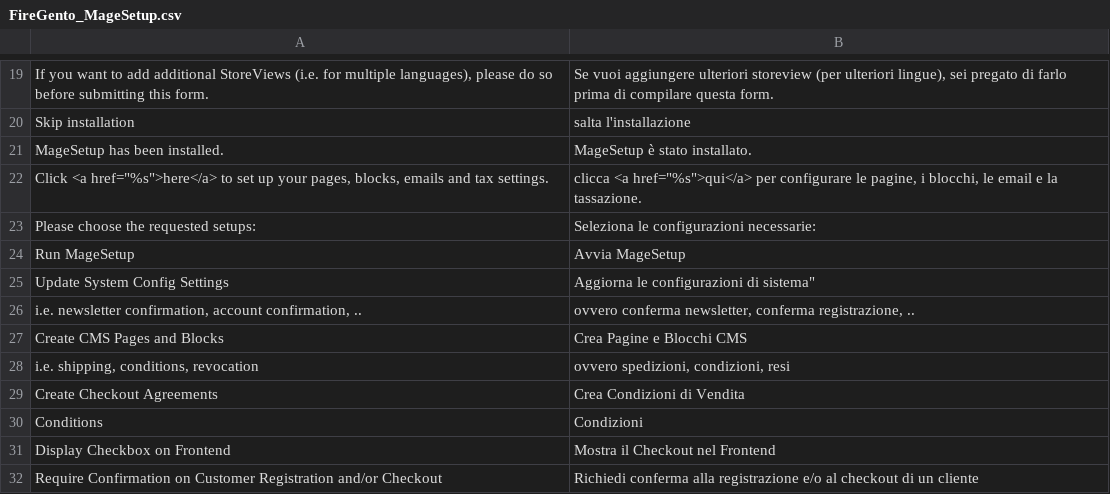
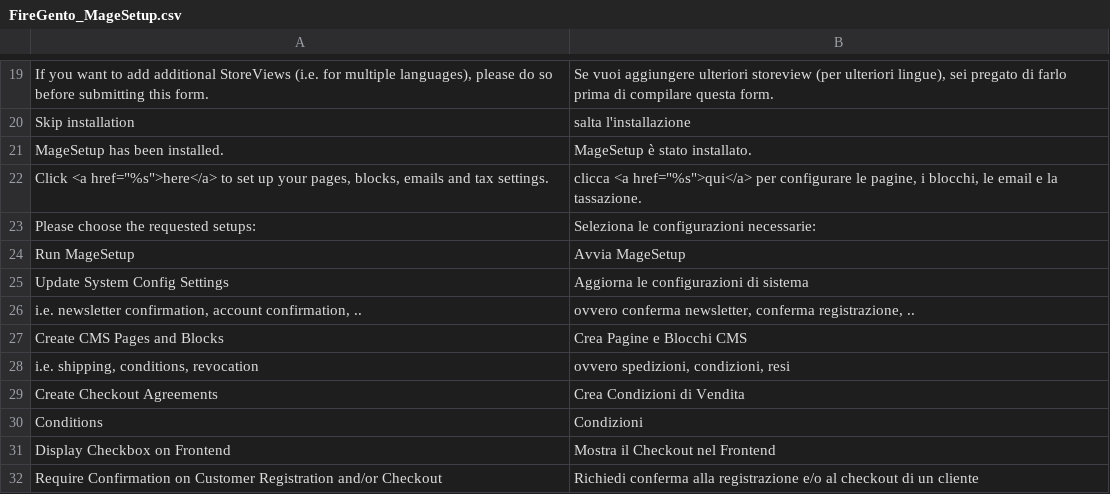
Before and after one commit to firegento/firegento-magesetup, a CSV file: src/app/locale/it_IT/FireGento_MageSetup.csv, drawn as a sheet; only a part is shown, gaps mark what is left out.

Commit message:
[~BUGFIX] Added missing quotation mark, thanks to @mam08ixo!

```diff
--- a/src/app/locale/it_IT/FireGento_MageSetup.csv
+++ b/src/app/locale/it_IT/FireGento_MageSetup.csv
@@ -24,3 +24,3 @@
 "Run MageSetup","Avvia MageSetup"
-"Update System Config Settings",Aggiorna le configurazioni di sistema"
+"Update System Config Settings","Aggiorna le configurazioni di sistema"
 "i.e. newsletter confirmation, account confirmation, ..","ovvero conferma newsletter, conferma registrazione, .."
```
